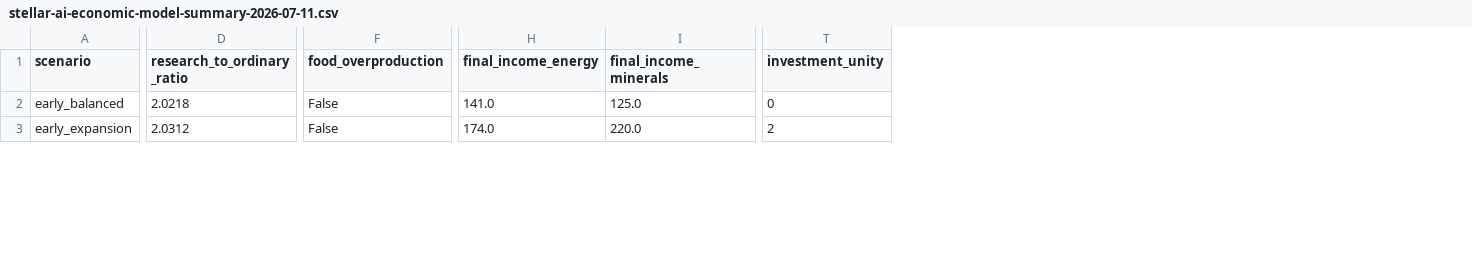
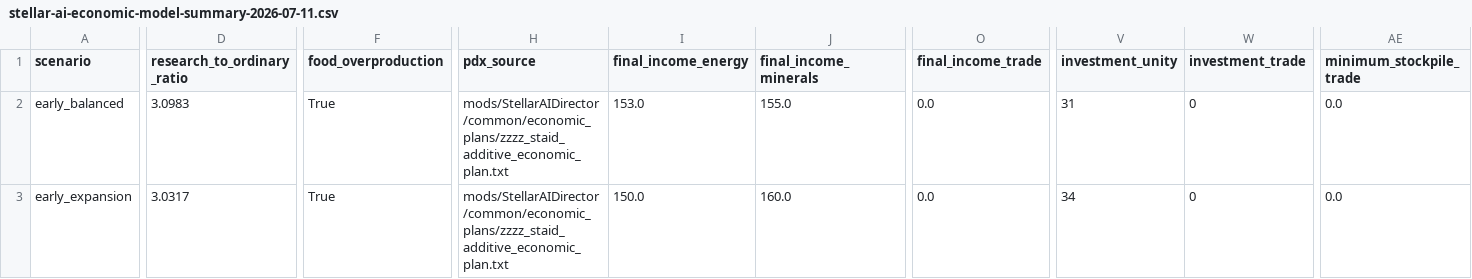
Before and after one commit to rk-gamemods/Stellaris-StellarAIDirector, a CSV file: research/stellar-ai/stellar-ai-economic-model-summary-2026-07-11.csv, drawn as a sheet; only a part is shown, gaps mark what is left out; addresses are those after the commit; the diff covers the shown part only; the diff names each change by its address in the sheet, - before the commit and + after, or states it on an @@ line.

```diff
--- a/research/stellar-ai/stellar-ai-economic-model-summary-2026-07-11.csv
+++ b/research/stellar-ai/stellar-ai-economic-model-summary-2026-07-11.csv
+column H (pdx_source), rows 2-3: mods/StellarAIDirector/common/economic_plans/zzzz_staid_additive_economic_plan.txt | mods/StellarAIDirector/common/economic_plans/zzzz_staid_additive_economic_plan.txt
+column O (final_income_trade), rows 2-3: 0.0 | 0.0
+column V (investment_unity), rows 2-3: 31 | 34
+column AE (minimum_stockpile_trade), rows 2-3: 0.0 | 0.0
-W1: investment_unity
+W1: investment_trade
-D2 (research_to_ordinary_ratio): 2.0218
+D2 (research_to_ordinary_ratio): 3.0983
-F2:F3 (food_overproduction): False
+F2:F3 (food_overproduction): True
-I2 (final_income_energy): 141.0
+I2 (final_income_energy): 153.0
-J2 (final_income_minerals): 125.0
+J2 (final_income_minerals): 155.0
-D3 (research_to_ordinary_ratio): 2.0312
+D3 (research_to_ordinary_ratio): 3.0317
-I3 (final_income_energy): 174.0
+I3 (final_income_energy): 150.0
-J3 (final_income_minerals): 220.0
+J3 (final_income_minerals): 160.0
-W3 (investment_trade): 2
+W3 (investment_trade): 0
```
Also changed, not shown: 123 edited cells elsewhere in this file, 5 other files.
